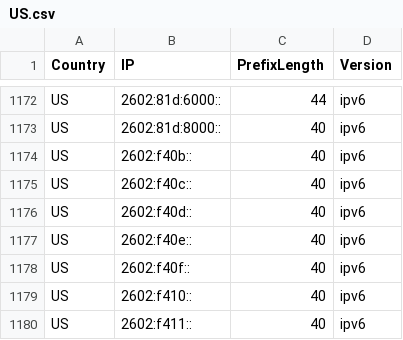
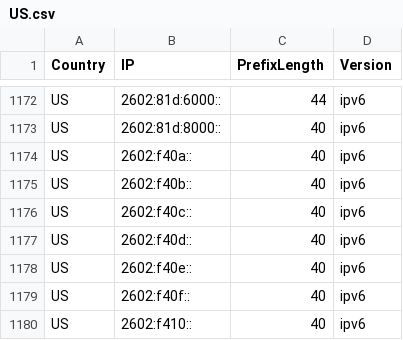
Before and after one commit to Palasito/Official-IANA-IP-blocks, a CSV file: CSV/IPV6/US.csv, drawn as a sheet; only a part is shown, gaps mark what is left out; the shorter side is filled out with more unchanged rows; the diff names each change by its address in the sheet, - before the commit and + after, or states it on an @@ line.

Commit message:
updating sources and list

```diff
--- a/CSV/IPV6/US.csv
+++ b/CSV/IPV6/US.csv
+row 1174: US | 2602:f40a:: | 40 | ipv6
```
Also changed, not shown: 19 other files.
